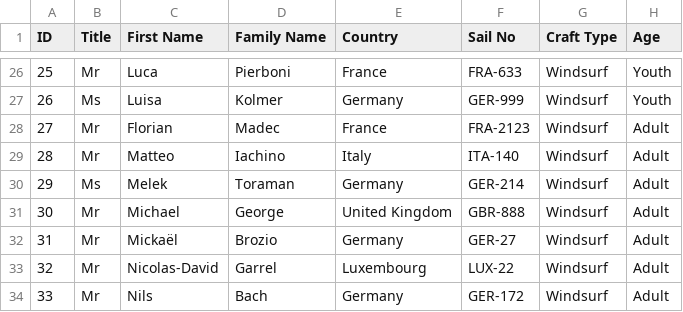
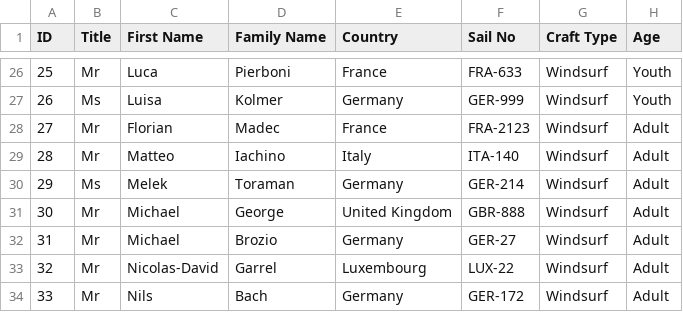
Before and after one commit to Logiqx/wst-results, a CSV file: events/2024/config/entrants.csv, drawn as a sheet; only a part is shown, gaps mark what is left out.

Commit message:
Fix spelling of Michael Brozio

```diff
--- a/events/2024/config/entrants.csv
+++ b/events/2024/config/entrants.csv
@@ -31,3 +31,3 @@ ID,Title,First Name,Family Name,Country,Sail No,Craft Type,Age
 30,Mr,Michael,George,United Kingdom,GBR-888,Windsurf,Adult
-31,Mr,Mickaël,Brozio,Germany,GER-27,Windsurf,Adult
+31,Mr,Michael,Brozio,Germany,GER-27,Windsurf,Adult
 32,Mr,Nicolas-David,Garrel,Luxembourg,LUX-22,Windsurf,Adult
```
Also changed, not shown: events/2024/config/motions.csv, events/2024/sailwave/20240422/ISWC - Heat 1 - Windsurf Men.csv, 23 other files.
